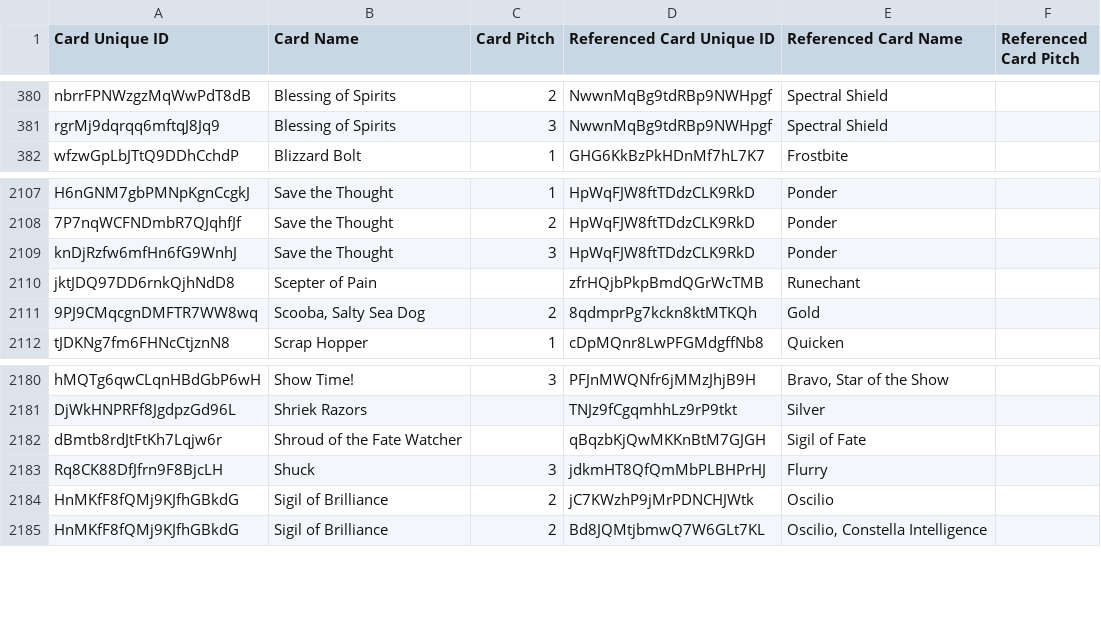
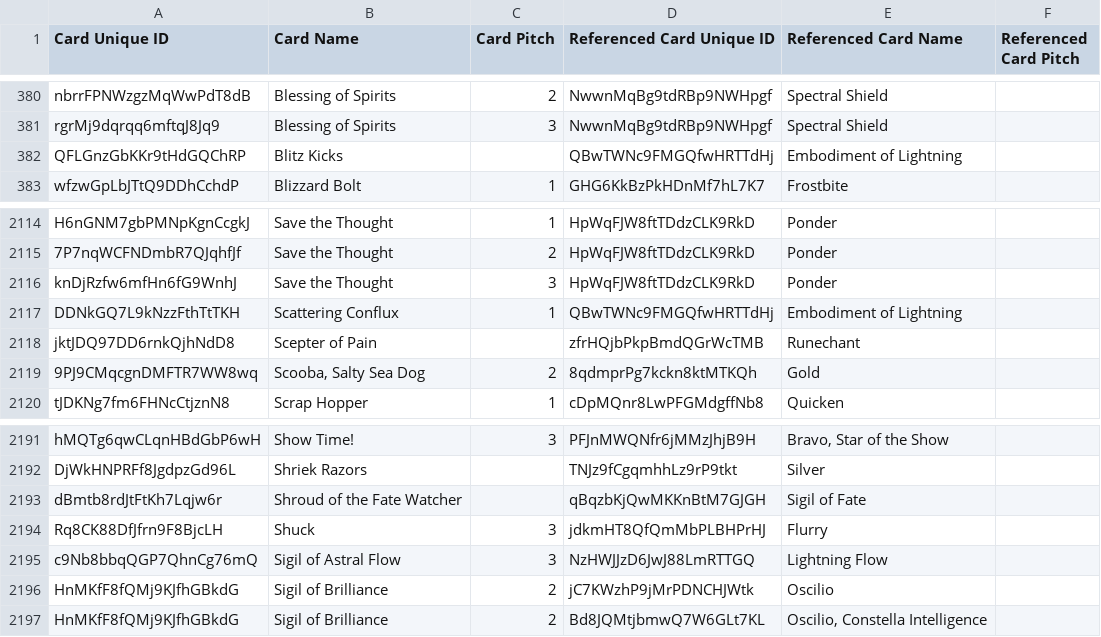
Before and after one commit to oliger/flesh-and-blood-cards, a CSV file: csvs/english/card-reference.csv, drawn as a sheet; only a part is shown, gaps mark what is left out; the diff covers the shown part only; the diff names each change by its address in the sheet, - before the commit and + after, or states it on an @@ line.

```diff
--- a/csvs/english/card-reference.csv
+++ b/csvs/english/card-reference.csv
+row 382: QFLGnzGbKKr9tHdGQChRP | Blitz Kicks |  | QBwTWNc9FMGQfwHRTTdHj | Embodiment of Lightning
+row 2117: DDNkGQ7L9kNzzFthTtTKH | Scattering Conflux | 1 | QBwTWNc9FMGQfwHRTTdHj | Embodiment of Lightning
+row 2195: c9Nb8bbqQGP7QhnCg76mQ | Sigil of Astral Flow | 3 | NzHWJJzD6JwJ88LmRTTGQ | Lightning Flow
```
Also changed, not shown: 12 added rows elsewhere in this file, csvs/english/set-printing.csv, 6 other files.
